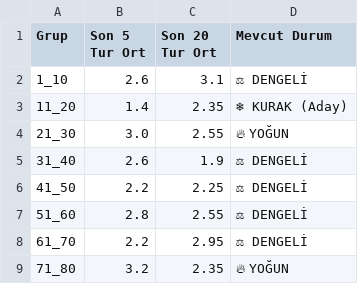
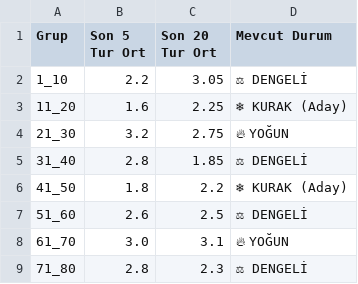
Before and after one commit to egemenulucay-52/hizli-on-numara, a CSV file: grup_analizi.csv, drawn as a sheet; the diff names each change by its address in the sheet, - before the commit and + after, or states it on an @@ line.

```diff
--- a/grup_analizi.csv
+++ b/grup_analizi.csv
-B2 (Son 5 Tur Ort): 2.6
+B2 (Son 5 Tur Ort): 2.2
-C2 (Son 20 Tur Ort): 3.1
+C2 (Son 20 Tur Ort): 3.05
-B3 (Son 5 Tur Ort): 1.4
+B3 (Son 5 Tur Ort): 1.6
-C3 (Son 20 Tur Ort): 2.35
+C3 (Son 20 Tur Ort): 2.25
-B4 (Son 5 Tur Ort): 3.0
+B4 (Son 5 Tur Ort): 3.2
-C4 (Son 20 Tur Ort): 2.55
+C4 (Son 20 Tur Ort): 2.75
-B5 (Son 5 Tur Ort): 2.6
+B5 (Son 5 Tur Ort): 2.8
-C5 (Son 20 Tur Ort): 1.9
+C5 (Son 20 Tur Ort): 1.85
-B6 (Son 5 Tur Ort): 2.2
+B6 (Son 5 Tur Ort): 1.8
-C6 (Son 20 Tur Ort): 2.25
+C6 (Son 20 Tur Ort): 2.2
-D6 (Mevcut Durum): ⚖ DENGELİ
+D6 (Mevcut Durum): ❄ KURAK (Aday)
-B7 (Son 5 Tur Ort): 2.8
+B7 (Son 5 Tur Ort): 2.6
-C7 (Son 20 Tur Ort): 2.55
+C7 (Son 20 Tur Ort): 2.5
-B8 (Son 5 Tur Ort): 2.2
+B8 (Son 5 Tur Ort): 3.0
-C8 (Son 20 Tur Ort): 2.95
+C8 (Son 20 Tur Ort): 3.1
-D8 (Mevcut Durum): ⚖ DENGELİ
+D8 (Mevcut Durum): 🔥 YOĞUN
-B9 (Son 5 Tur Ort): 3.2
+B9 (Son 5 Tur Ort): 2.8
-C9 (Son 20 Tur Ort): 2.35
+C9 (Son 20 Tur Ort): 2.3
-D9 (Mevcut Durum): 🔥 YOĞUN
+D9 (Mevcut Durum): ⚖ DENGELİ
```
Also changed, not shown: 2 other files.
